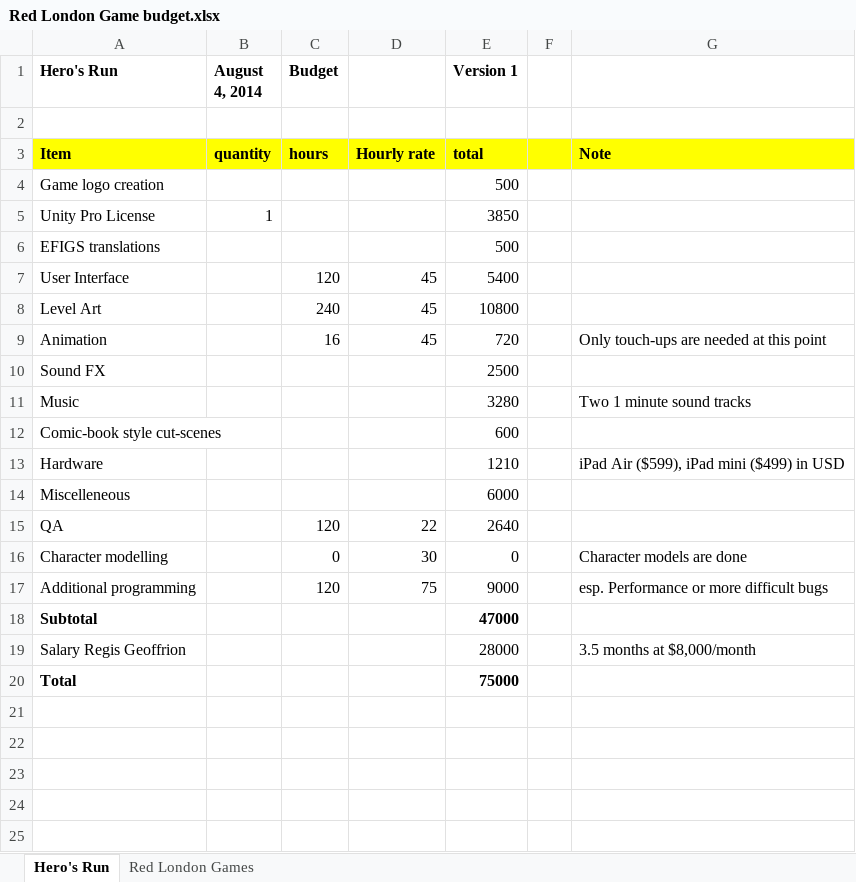
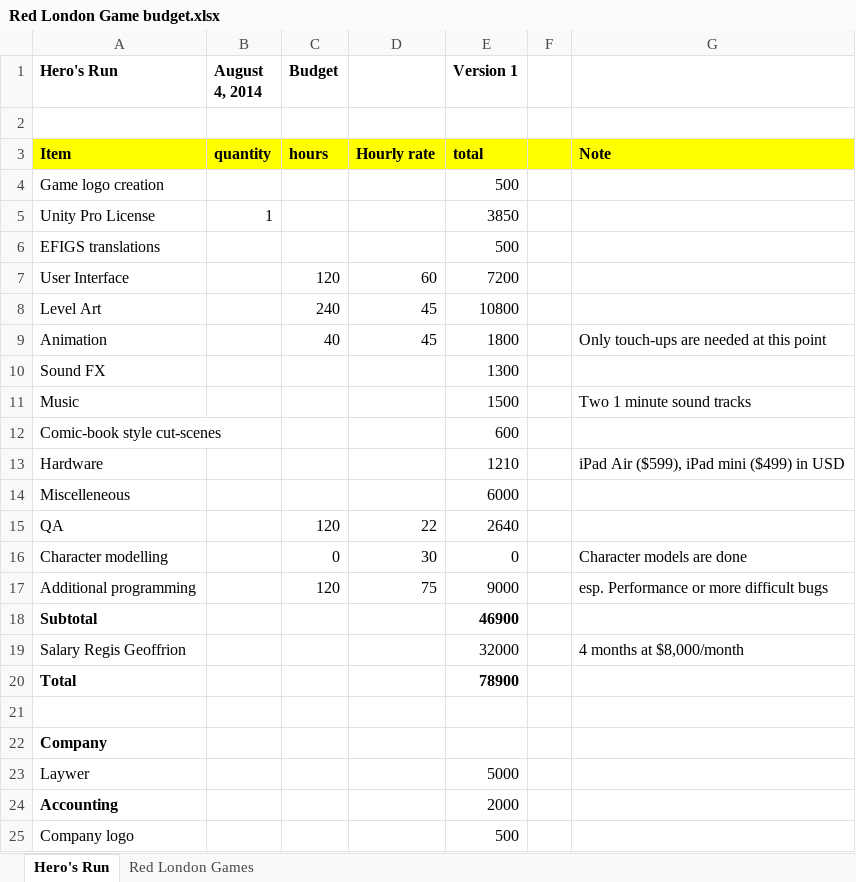
Before and after one commit to shahbazGamedev/Hero-s-Run, an Excel workbook: Documents/Red London Game budget.xlsx, sheet Hero's Run, drawn as a sheet; values as stored, in another font and other column widths than the file's, no borders; the diff names each change by its address in the sheet, - before the commit and + after, or states it on an @@ line.

Commit message:
updated budget

```diff
--- a/Documents/Red London Game budget.xlsx (sheet Hero's Run)
+++ b/Documents/Red London Game budget.xlsx (sheet Hero's Run)
-D7: 45
+D7: 60
-E7 (Version 1): 5400
+E7 (Version 1): 7200
-C9 (Budget): 16
+C9 (Budget): 40
-E9 (Version 1): 720
+E9 (Version 1): 1800
-E10 (Version 1): 2500
+E10 (Version 1): 1300
-E11 (Version 1): 3280
+E11 (Version 1): 1500
-E18 (Version 1): 47000
+E18 (Version 1): 46900
-E19 (Version 1): 28000
+E19 (Version 1): 32000
-G19: 3.5 months at $8,000/month
+G19: 4 months at $8,000/month
-E20 (Version 1): 75000
+E20 (Version 1): 78900
+row 21: (empty)
+row 22: Company
+row 23: Laywer |  |  |  | 5000
+row 24: Accounting |  |  |  | 2000
+row 25: Company logo |  |  |  | 500
```
